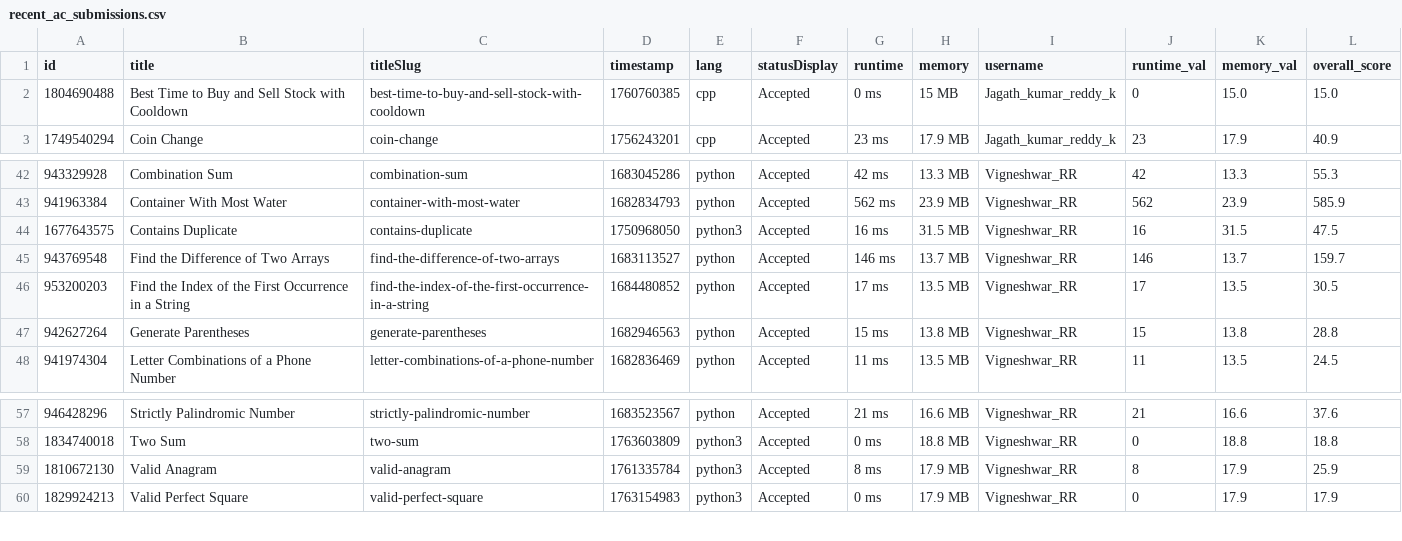
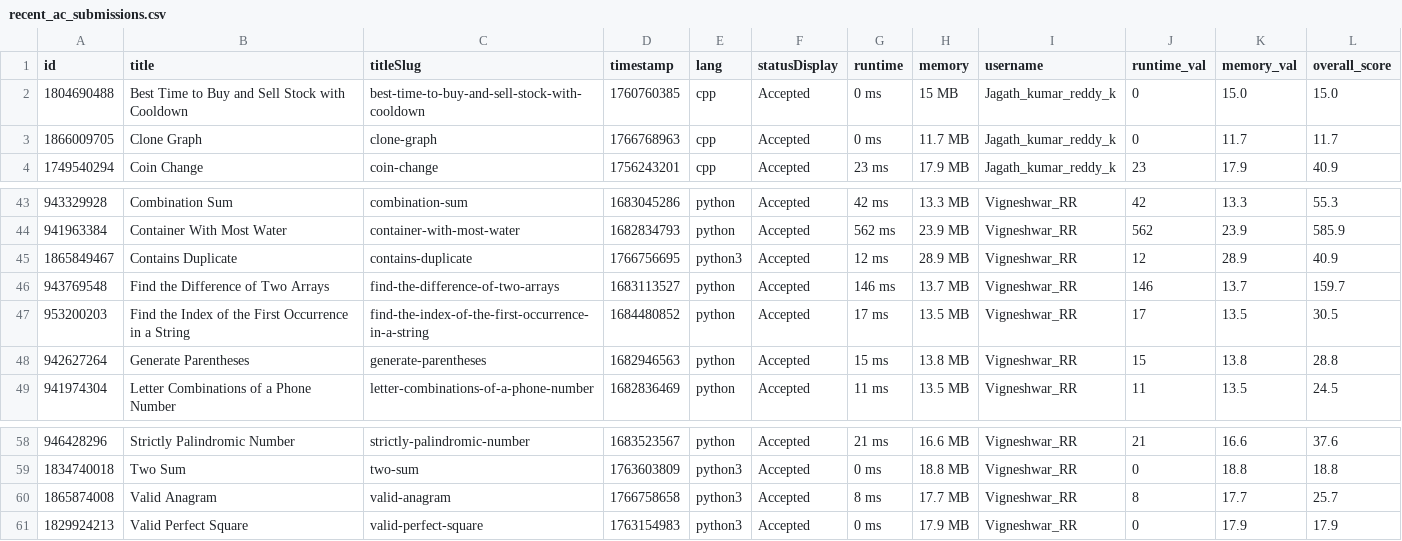
Before and after one commit to Vigneshwarr3/leetcode_leaderboard, a CSV file: recent_ac_submissions.csv, drawn as a sheet; only a part is shown, gaps mark what is left out.

```diff
--- a/recent_ac_submissions.csv
+++ b/recent_ac_submissions.csv
@@ -2,2 +2,3 @@ id,title,titleSlug,timestamp,lang,statusDisplay,runtime,memory,username,runtime_
 1804690488,Best Time to Buy and Sell Stock with Cooldown,best-time-to-buy-and-sell-stock-with-cooldown,1760760385,cpp,Accepted,0 ms,15 MB,Jagath_kumar_reddy_k,0,15.0,15.0
+1866009705,Clone Graph,clone-graph,1766768963,cpp,Accepted,0 ms,11.7 MB,Jagath_kumar_reddy_k,0,11.7,11.7
 1749540294,Coin Change,coin-change,1756243201,cpp,Accepted,23 ms,17.9 MB,Jagath_kumar_reddy_k,23,17.9,40.9
@@ -43,3 +44,3 @@ id,title,titleSlug,timestamp,lang,statusDisplay,runtime,memory,username,runtime_
 941963384,Container With Most Water,container-with-most-water,1682834793,python,Accepted,562 ms,23.9 MB,Vigneshwar_RR,562,23.9,585.9
-1677643575,Contains Duplicate,contains-duplicate,1750968050,python3,Accepted,16 ms,31.5 MB,Vigneshwar_RR,16,31.5,47.5
+1865849467,Contains Duplicate,contains-duplicate,1766756695,python3,Accepted,12 ms,28.9 MB,Vigneshwar_RR,12,28.9,40.9
 943769548,Find the Difference of Two Arrays,find-the-difference-of-two-arrays,1683113527,python,Accepted,146 ms,13.7 MB,Vigneshwar_RR,146,13.7,159.7
@@ -58,3 +59,3 @@ id,title,titleSlug,timestamp,lang,statusDisplay,runtime,memory,username,runtime_
 1834740018,Two Sum,two-sum,1763603809,python3,Accepted,0 ms,18.8 MB,Vigneshwar_RR,0,18.8,18.8
-1810672130,Valid Anagram,valid-anagram,1761335784,python3,Accepted,8 ms,17.9 MB,Vigneshwar_RR,8,17.9,25.9
+1865874008,Valid Anagram,valid-anagram,1766758658,python3,Accepted,8 ms,17.7 MB,Vigneshwar_RR,8,17.7,25.7
 1829924213,Valid Perfect Square,valid-perfect-square,1763154983,python3,Accepted,0 ms,17.9 MB,Vigneshwar_RR,0,17.9,17.9
```
Also changed, not shown: 1 other file.
